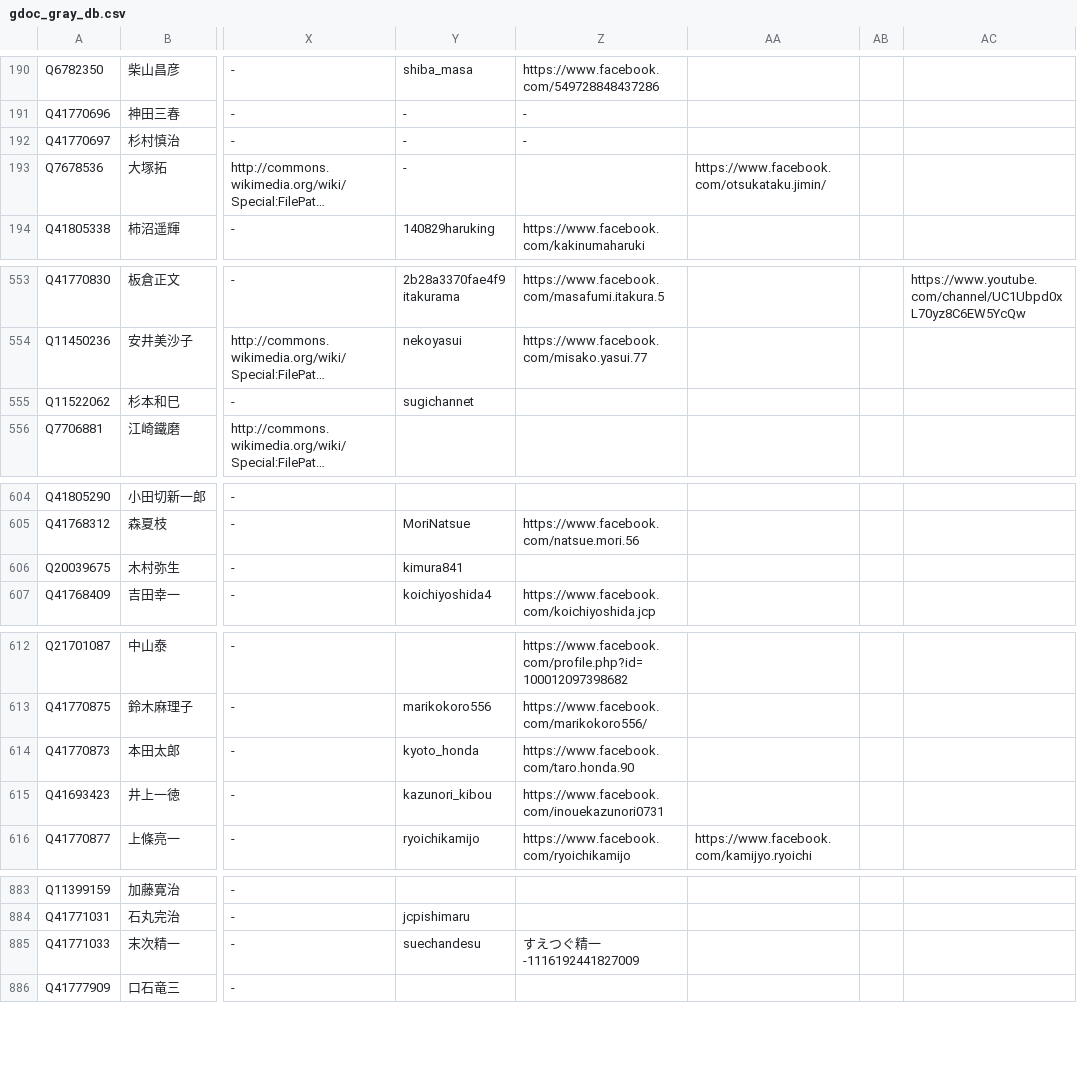
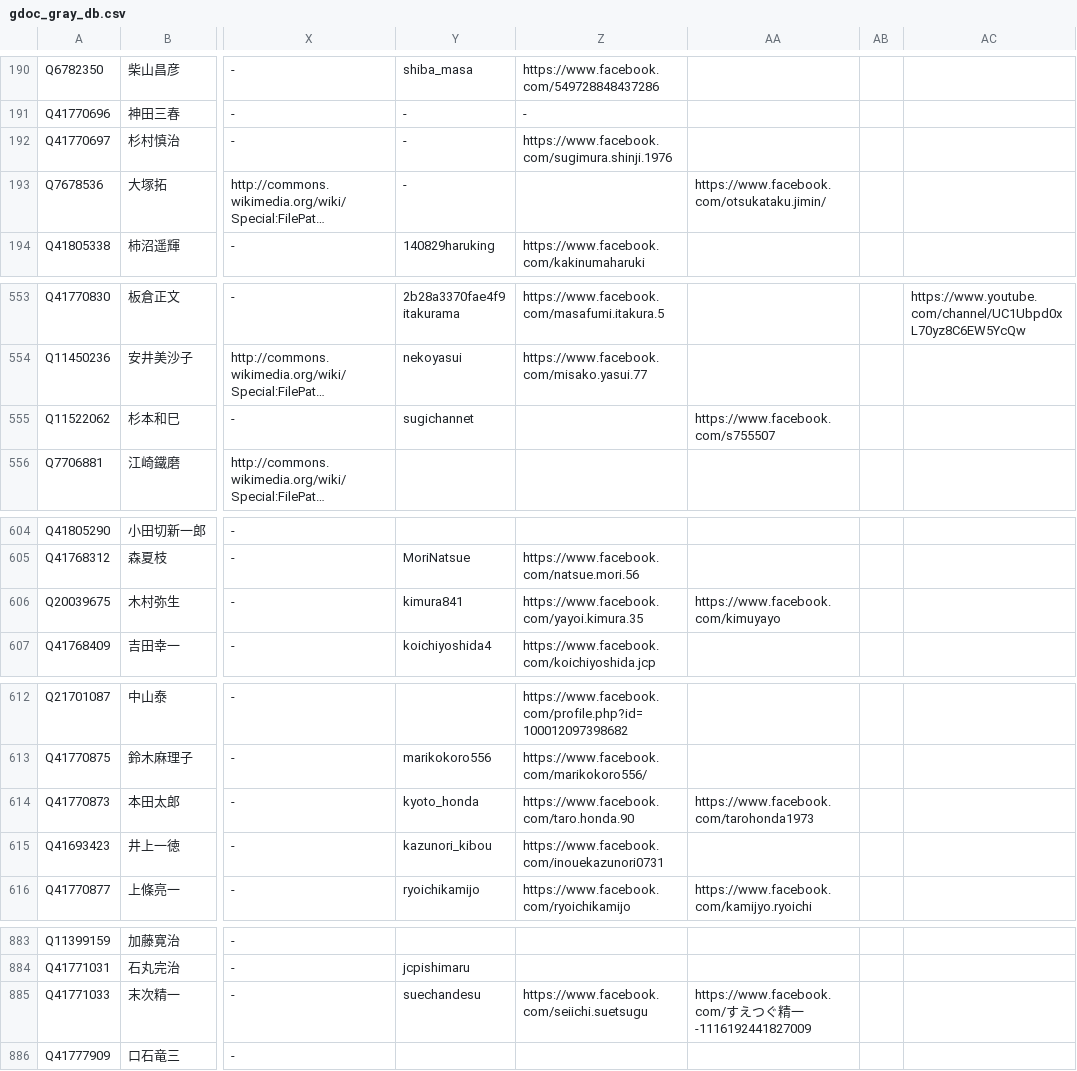
Before and after one commit to hkwi/shuin48pre, a CSV file: docs/gdoc_gray_db.csv, drawn as a sheet; only a part is shown, gaps mark what is left out; long unchanged cells end in …; the diff covers the shown part only; the diff names each change by its address in the sheet, - before the commit and + after, or states it on an @@ line.

```diff
--- a/docs/gdoc_gray_db.csv
+++ b/docs/gdoc_gray_db.csv
-Z192: -
+Z192: https://www.facebook.com/sugimura.shinji.1976
-AA555: (empty)
+AA555: https://www.facebook.com/s755507
-Z606: (empty)
+Z606: https://www.facebook.com/yayoi.kimura.35
-AA606: (empty)
+AA606: https://www.facebook.com/kimuyayo
-AA614: (empty)
+AA614: https://www.facebook.com/tarohonda1973
-Z885: すえつぐ精一-1116192441827009
+Z885: https://www.facebook.com/seiichi.suetsugu
-AA885: (empty)
+AA885: https://www.facebook.com/すえつぐ精一-1116192441827009
```
Also changed, not shown: 2 edited cells elsewhere in this file, 2 other files.
